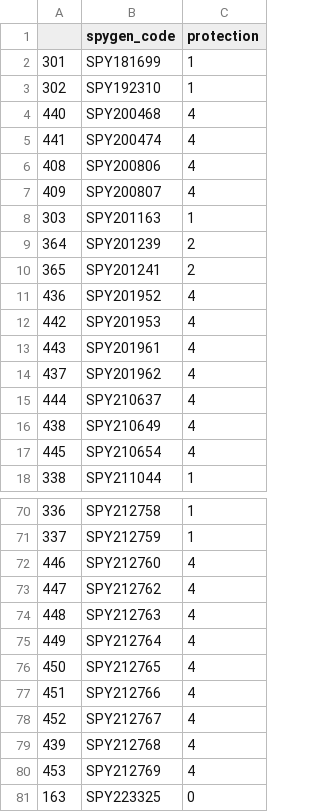
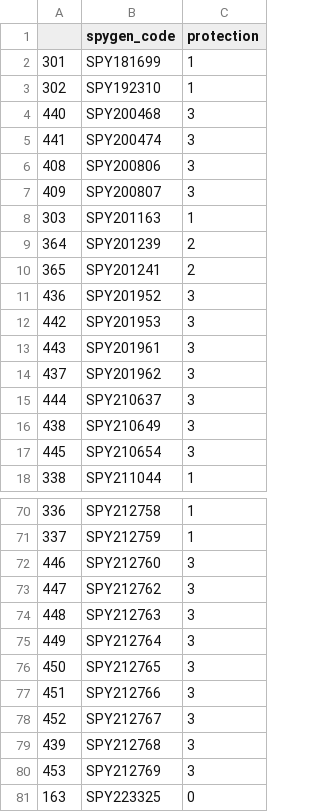
Before and after one commit to letizialamperti/BarlowTwins_SSL_WP3_DNAi, a CSV file: label/labels_5_cote_france.csv, drawn as a sheet; only a part is shown, gaps mark what is left out; the diff covers the shown part only.

Commit message:
Add files via upload

```diff
--- a/label/labels_5_cote_france.csv
+++ b/label/labels_5_cote_france.csv
@@ -3,6 +3,6 @@
 "302","SPY192310",1
-"440","SPY200468",4
-"441","SPY200474",4
-"408","SPY200806",4
-"409","SPY200807",4
+"440","SPY200468",3
+"441","SPY200474",3
+"408","SPY200806",3
+"409","SPY200807",3
 "303","SPY201163",1
@@ -10,9 +10,9 @@
 "365","SPY201241",2
-"436","SPY201952",4
-"442","SPY201953",4
-"443","SPY201961",4
-"437","SPY201962",4
-"444","SPY210637",4
-"438","SPY210649",4
-"445","SPY210654",4
+"436","SPY201952",3
+"442","SPY201953",3
+"443","SPY201961",3
+"437","SPY201962",3
+"444","SPY210637",3
+"438","SPY210649",3
+"445","SPY210654",3
 "338","SPY211044",1
@@ -71,11 +71,11 @@
 "337","SPY212759",1
-"446","SPY212760",4
-"447","SPY212762",4
-"448","SPY212763",4
-"449","SPY212764",4
-"450","SPY212765",4
-"451","SPY212766",4
-"452","SPY212767",4
-"439","SPY212768",4
-"453","SPY212769",4
+"446","SPY212760",3
+"447","SPY212762",3
+"448","SPY212763",3
+"449","SPY212764",3
+"450","SPY212765",3
+"451","SPY212766",3
+"452","SPY212767",3
+"439","SPY212768",3
+"453","SPY212769",3
 "163","SPY223325",0
```
Also changed, not shown: 2 edited cells elsewhere in this file.
